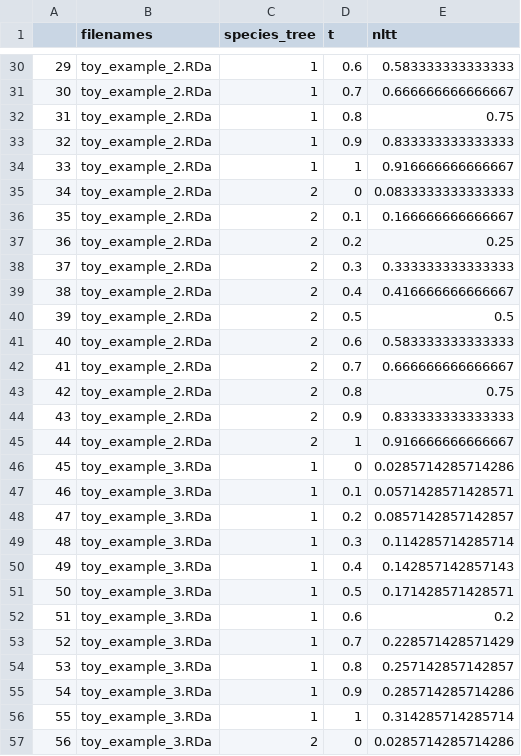
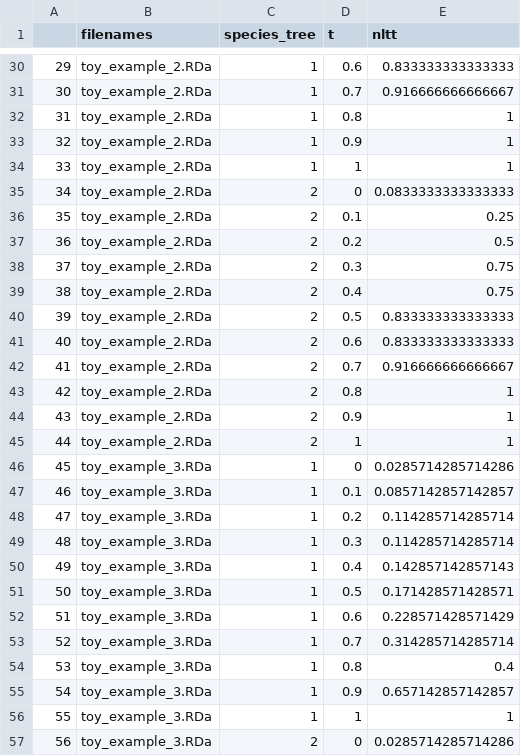
Before and after one commit to richelbilderbeek/Cer2016, a CSV file: inst/extdata/collected_nltts_species_trees.csv, drawn as a sheet; only a part is shown, gaps mark what is left out; the diff covers the shown part only.

```diff
--- a/inst/extdata/collected_nltts_species_trees.csv
+++ b/inst/extdata/collected_nltts_species_trees.csv
@@ -30,20 +30,20 @@
-"29","toy_example_2.RDa",1,0.6,0.583333333333333
-"30","toy_example_2.RDa",1,0.7,0.666666666666667
-"31","toy_example_2.RDa",1,0.8,0.75
-"32","toy_example_2.RDa",1,0.9,0.833333333333333
-"33","toy_example_2.RDa",1,1,0.916666666666667
+"29","toy_example_2.RDa",1,0.6,0.833333333333333
+"30","toy_example_2.RDa",1,0.7,0.916666666666667
+"31","toy_example_2.RDa",1,0.8,1
+"32","toy_example_2.RDa",1,0.9,1
+"33","toy_example_2.RDa",1,1,1
 "34","toy_example_2.RDa",2,0,0.0833333333333333
-"35","toy_example_2.RDa",2,0.1,0.166666666666667
-"36","toy_example_2.RDa",2,0.2,0.25
-"37","toy_example_2.RDa",2,0.3,0.333333333333333
-"38","toy_example_2.RDa",2,0.4,0.416666666666667
-"39","toy_example_2.RDa",2,0.5,0.5
-"40","toy_example_2.RDa",2,0.6,0.583333333333333
-"41","toy_example_2.RDa",2,0.7,0.666666666666667
-"42","toy_example_2.RDa",2,0.8,0.75
-"43","toy_example_2.RDa",2,0.9,0.833333333333333
-"44","toy_example_2.RDa",2,1,0.916666666666667
+"35","toy_example_2.RDa",2,0.1,0.25
+"36","toy_example_2.RDa",2,0.2,0.5
+"37","toy_example_2.RDa",2,0.3,0.75
+"38","toy_example_2.RDa",2,0.4,0.75
+"39","toy_example_2.RDa",2,0.5,0.833333333333333
+"40","toy_example_2.RDa",2,0.6,0.833333333333333
+"41","toy_example_2.RDa",2,0.7,0.916666666666667
+"42","toy_example_2.RDa",2,0.8,1
+"43","toy_example_2.RDa",2,0.9,1
+"44","toy_example_2.RDa",2,1,1
 "45","toy_example_3.RDa",1,0,0.0285714285714286
-"46","toy_example_3.RDa",1,0.1,0.0571428571428571
-"47","toy_example_3.RDa",1,0.2,0.0857142857142857
+"46","toy_example_3.RDa",1,0.1,0.0857142857142857
+"47","toy_example_3.RDa",1,0.2,0.114285714285714
 "48","toy_example_3.RDa",1,0.3,0.114285714285714
@@ -51,7 +51,7 @@
 "50","toy_example_3.RDa",1,0.5,0.171428571428571
-"51","toy_example_3.RDa",1,0.6,0.2
-"52","toy_example_3.RDa",1,0.7,0.228571428571429
-"53","toy_example_3.RDa",1,0.8,0.257142857142857
-"54","toy_example_3.RDa",1,0.9,0.285714285714286
-"55","toy_example_3.RDa",1,1,0.314285714285714
+"51","toy_example_3.RDa",1,0.6,0.228571428571429
+"52","toy_example_3.RDa",1,0.7,0.314285714285714
+"53","toy_example_3.RDa",1,0.8,0.4
+"54","toy_example_3.RDa",1,0.9,0.657142857142857
+"55","toy_example_3.RDa",1,1,1
 "56","toy_example_3.RDa",2,0,0.0285714285714286
```
Also changed, not shown: 28 edited cells elsewhere in this file, inst/extdata/collected_nltts_posterior.csv.
